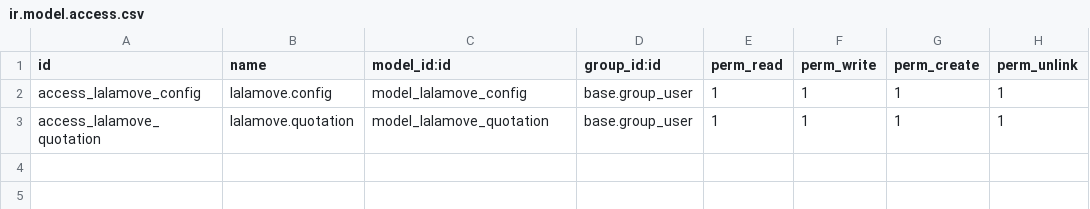
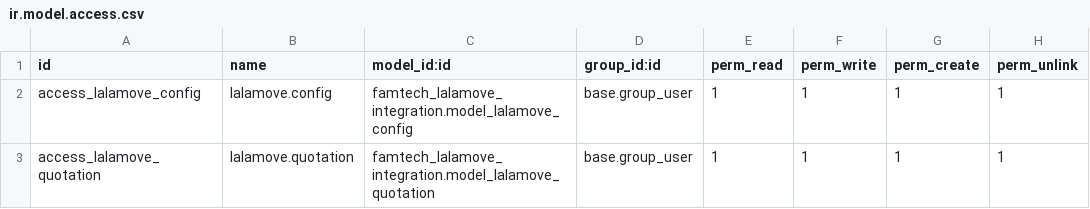
Before and after one commit to RMSJ2003/FamTech-Lalamove-Integration, a CSV file: security/ir.model.access.csv, drawn as a sheet.

```diff
--- a/security/ir.model.access.csv
+++ b/security/ir.model.access.csv
@@ -1,3 +1,3 @@
 id,name,model_id:id,group_id:id,perm_read,perm_write,perm_create,perm_unlink
-access_lalamove_config,lalamove.config,model_lalamove_config,base.group_user,1,1,1,1
-access_lalamove_quotation,lalamove.quotation,model_lalamove_quotation,base.group_user,1,1,1,1
+access_lalamove_config,lalamove.config,famtech_lalamove_integration.model_lalamove_config,base.group_user,1,1,1,1
+access_lalamove_quotation,lalamove.quotation,famtech_lalamove_integration.model_lalamove_quotation,base.group_user,1,1,1,1
```
Also changed, not shown: 4 other files.
